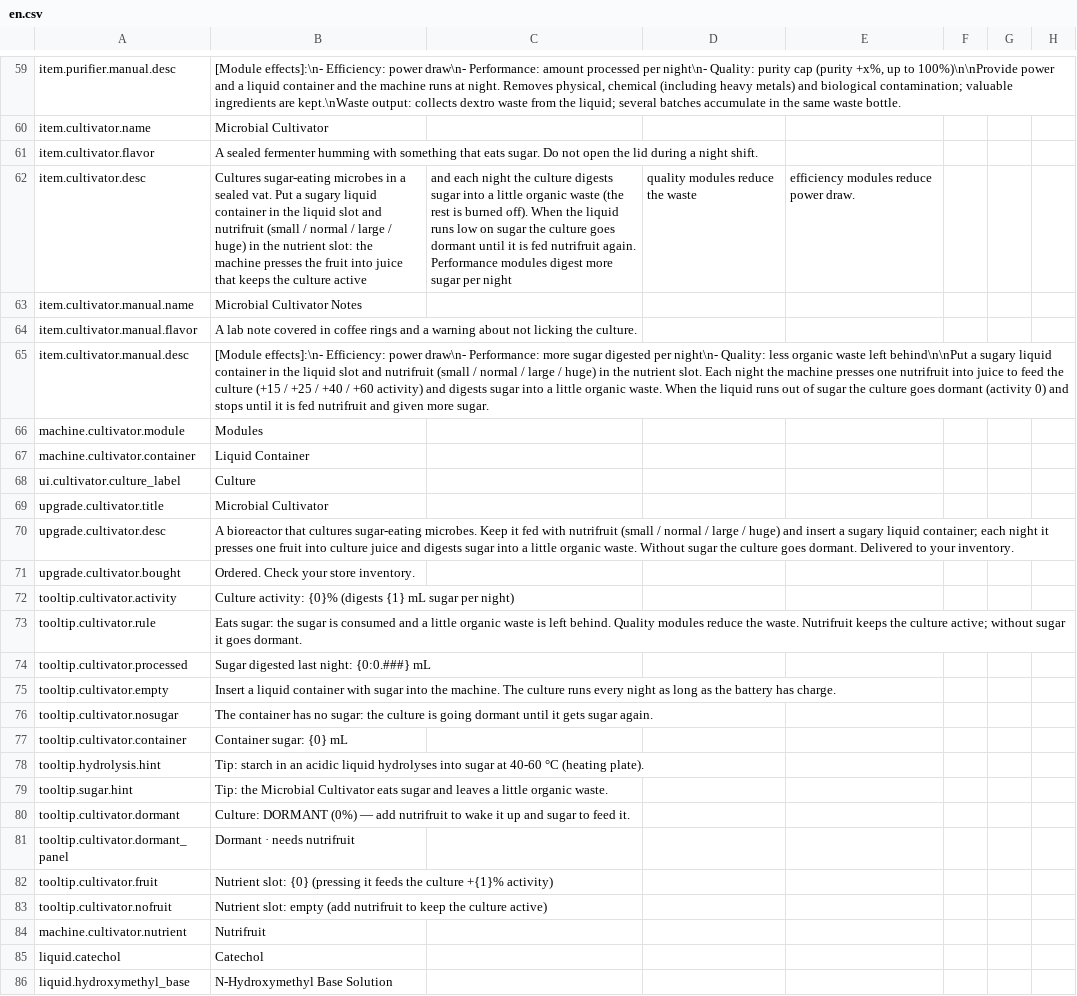
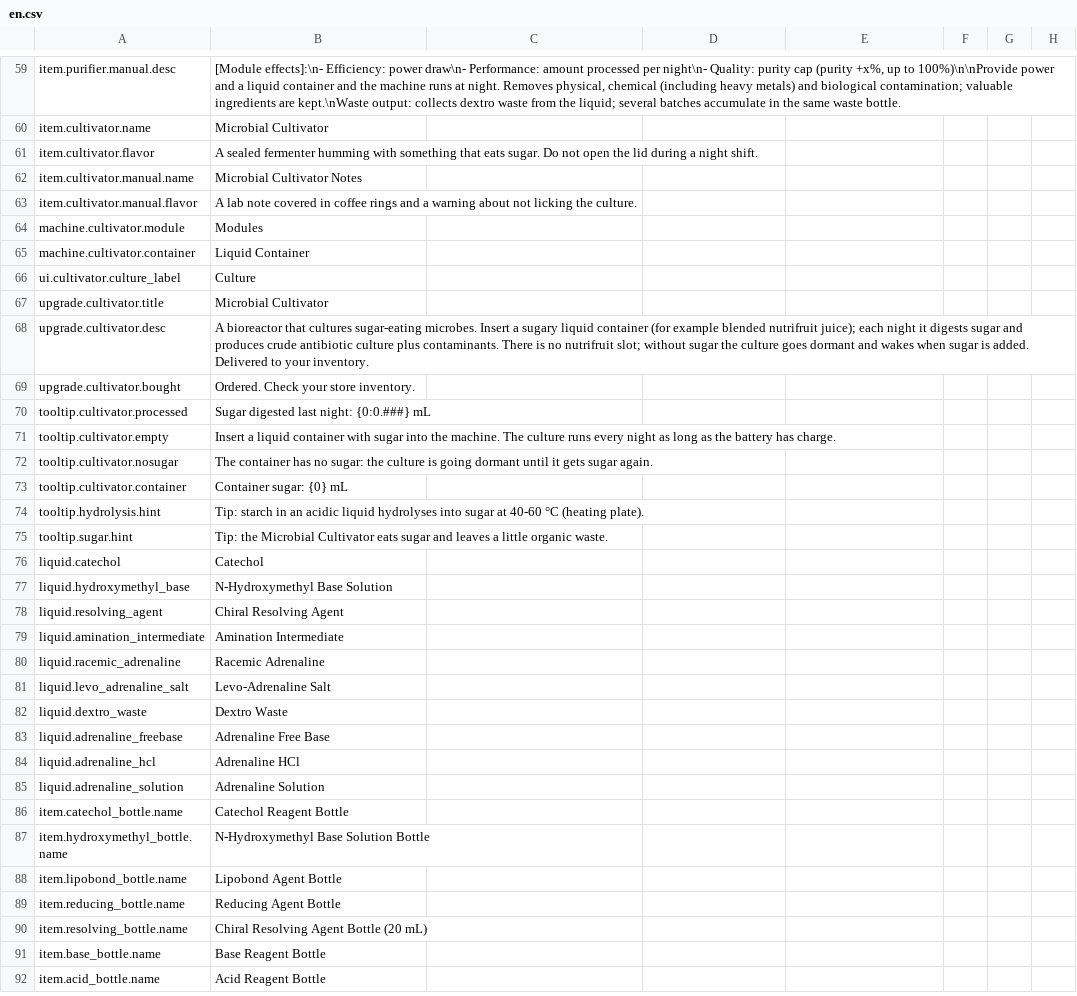
Before and after one commit to GiftsfromtheRiver/Probably-Stolen-PrecisionLab, a CSV file: dist/PrecisionLab/Localization/en.csv, drawn as a sheet; only a part is shown, gaps mark what is left out; the shorter side is filled out with more unchanged rows; the diff covers the shown part only.

Commit message:
v1.27.8: antibiotics chain, unified reaction speed, workshop/phone UI fixes

```diff
--- a/dist/PrecisionLab/Localization/en.csv
+++ b/dist/PrecisionLab/Localization/en.csv
@@ -61,6 +61,4 @@ item.cultivator.name,Microbial Cultivator
 item.cultivator.flavor,A sealed fermenter humming with something that eats sugar. Do not open the lid during a night shift.
-item.cultivator.desc,Cultures sugar-eating microbes in a sealed vat. Put a sugary liquid container in the liquid slot and nutrifruit (small / normal / large / huge) in the nutrient slot: the machine presses the fruit into juice that keeps the culture active, and each night the culture digests sugar into a little organic waste (the rest is burned off). When the liquid runs low on sugar the culture goes dormant until it is fed nutrifruit again. Performance modules digest more sugar per night, quality modules reduce the waste, efficiency modules reduce power draw.
 item.cultivator.manual.name,Microbial Cultivator Notes
 item.cultivator.manual.flavor,A lab note covered in coffee rings and a warning about not licking the culture.
-item.cultivator.manual.desc,"[Module effects]:\n- Efficiency: power draw\n- Performance: more sugar digested per night\n- Quality: less organic waste left behind\n\nPut a sugary liquid container in the liquid slot and nutrifruit (small / normal / large / huge) in the nutrient slot. Each night the machine presses one nutrifruit into juice to feed the culture (+15 / +25 / +40 / +60 activity) and digests sugar into a little organic waste. When the liquid runs out of sugar the culture goes dormant (activity 0) and stops until it is fed nutrifruit and given more sugar."
 machine.cultivator.module,Modules
@@ -69,6 +67,4 @@ ui.cultivator.culture_label,Culture
 upgrade.cultivator.title,Microbial Cultivator
-upgrade.cultivator.desc,A bioreactor that cultures sugar-eating microbes. Keep it fed with nutrifruit (small / normal / large / huge) and insert a sugary liquid container; each night it presses one fruit into culture juice and digests sugar into a little organic waste. Without sugar the culture goes dormant. Delivered to your inventory.
+upgrade.cultivator.desc,A bioreactor that cultures sugar-eating microbes. Insert a sugary liquid container (for example blended nutrifruit juice); each night it digests sugar and produces crude antibiotic culture plus contaminants. There is no nutrifruit slot; without sugar the culture goes dormant and wakes when sugar is added. Delivered to your inventory.
 upgrade.cultivator.bought,Ordered. Check your store inventory.
-tooltip.cultivator.activity,Culture activity: {0}% (digests {1} mL sugar per night)
-tooltip.cultivator.rule,Eats sugar: the sugar is consumed and a little organic waste is left behind. Quality modules reduce the waste. Nutrifruit keeps the culture active; without sugar it goes dormant.
 tooltip.cultivator.processed,Sugar digested last night: {0:0.###} mL
@@ -79,7 +75,2 @@ tooltip.hydrolysis.hint,Tip: starch in an acidic liquid hydrolyses into sugar at
 tooltip.sugar.hint,Tip: the Microbial Cultivator eats sugar and leaves a little organic waste.
-tooltip.cultivator.dormant,Culture: DORMANT (0%) — add nutrifruit to wake it up and sugar to feed it.
-tooltip.cultivator.dormant_panel,Dormant · needs nutrifruit
-tooltip.cultivator.fruit,Nutrient slot: {0} (pressing it feeds the culture +{1}% activity)
-tooltip.cultivator.nofruit,Nutrient slot: empty (add nutrifruit to keep the culture active)
-machine.cultivator.nutrient,Nutrifruit
 liquid.catechol,Catechol
```
Also changed, not shown: 53 added rows elsewhere in this file, dist/PrecisionLab/Localization/zh.csv, 26 other files.
